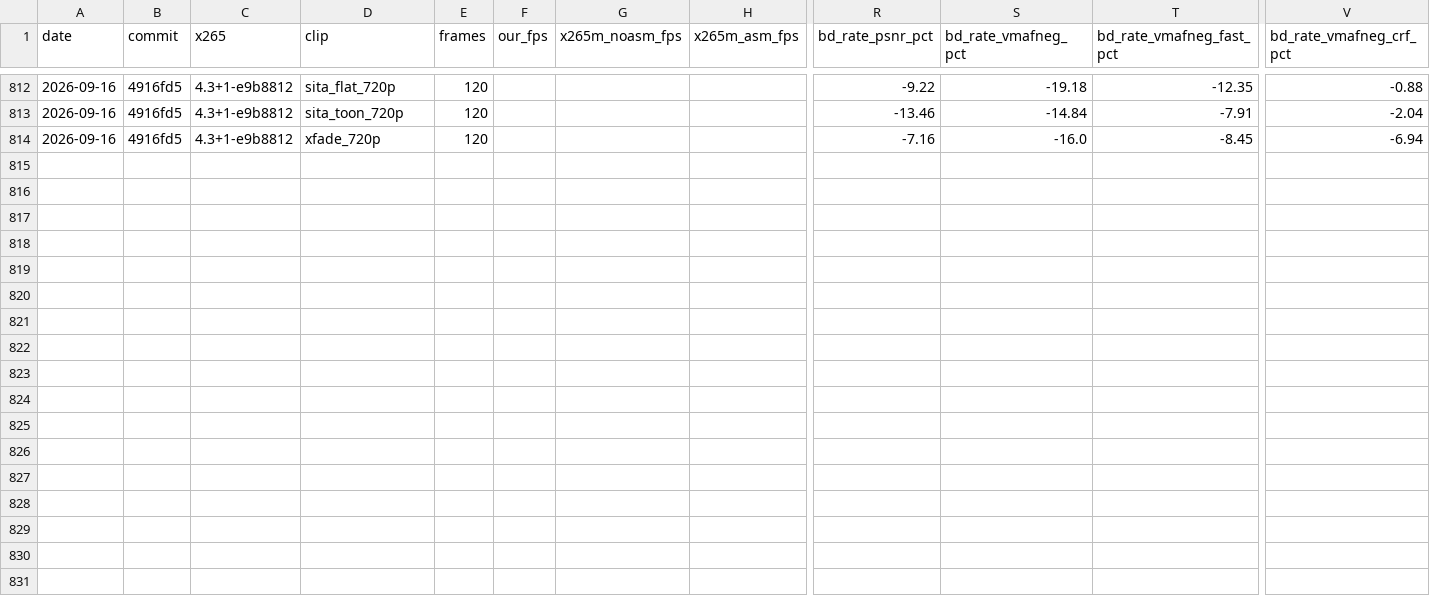
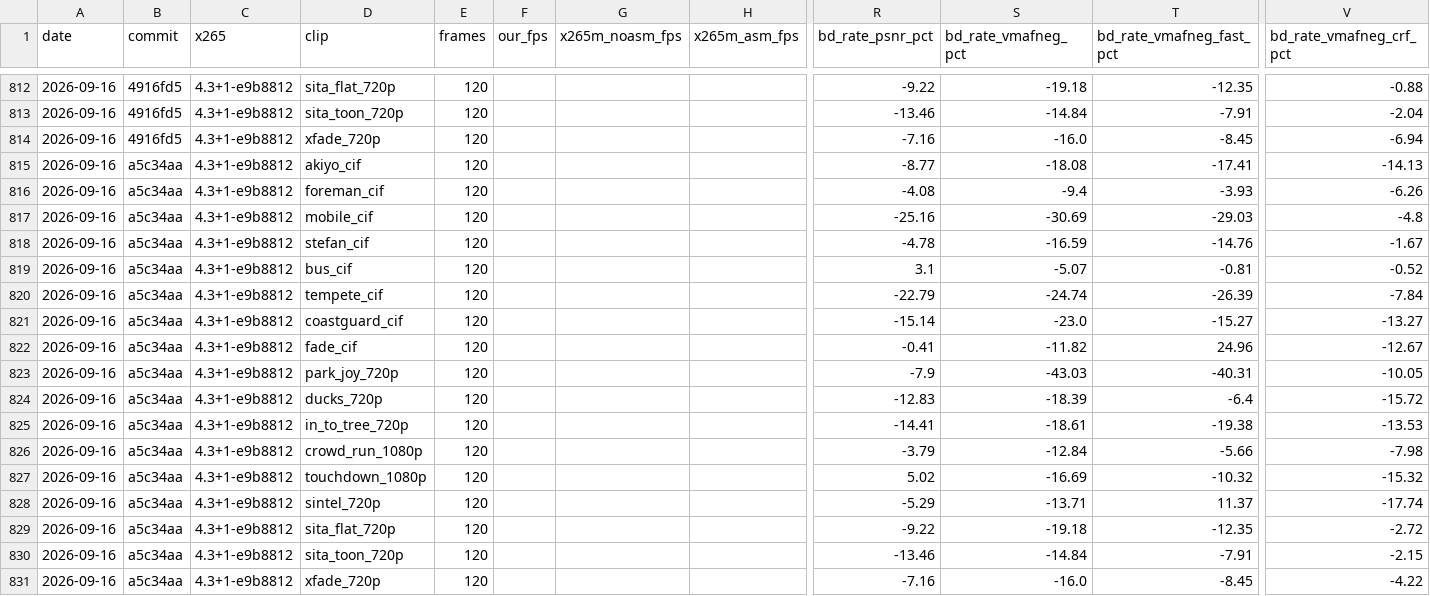
Before and after one commit to terranvigil/yah265, a CSV file: docs/data/parity-history.csv, drawn as a sheet; only a part is shown, gaps mark what is left out; rows hold the shown columns only; the diff names each change by its address in the sheet, - before the commit and + after, or states it on an @@ line.

Commit message:
phase 14 item 11b round 2: the board-bd row
`make board-bd` on f37f141's tree, seventeen clips: medians -7.90
BD-PSNR, -16.69 BD-VMAF-NEG at CQP, -10.32 at `--preset fast`, -7.98
under CRF, ahead 17/17 in the CRF column with the worst clip at -0.52.
The three CQP columns are the b620f56 row to the digit, which is what a
crf_on-gated change has to do to them; the CRF median is the item's,
against -7.81 before it and -7.67 for the anchor round one shipped.

The rows name f37f141 because that is the tree they measure; the run was
taken before the commit existed, on the same sources, with build/ and
build-rel unchanged between the two (ninja reports no work on either).

```diff
--- a/docs/data/parity-history.csv
+++ b/docs/data/parity-history.csv
+row 815: 2026-09-16 | a5c34aa | 4.3+1-e9b8812 | akiyo_cif | 120 |  |  |  | -8.77 | -18.08 | -17.41 | -14.13
+row 816: 2026-09-16 | a5c34aa | 4.3+1-e9b8812 | foreman_cif | 120 |  |  |  | -4.08 | -9.4 | -3.93 | -6.26
+row 817: 2026-09-16 | a5c34aa | 4.3+1-e9b8812 | mobile_cif | 120 |  |  |  | -25.16 | -30.69 | -29.03 | -4.8
+row 818: 2026-09-16 | a5c34aa | 4.3+1-e9b8812 | stefan_cif | 120 |  |  |  | -4.78 | -16.59 | -14.76 | -1.67
+row 819: 2026-09-16 | a5c34aa | 4.3+1-e9b8812 | bus_cif | 120 |  |  |  | 3.1 | -5.07 | -0.81 | -0.52
+row 820: 2026-09-16 | a5c34aa | 4.3+1-e9b8812 | tempete_cif | 120 |  |  |  | -22.79 | -24.74 | -26.39 | -7.84
+row 821: 2026-09-16 | a5c34aa | 4.3+1-e9b8812 | coastguard_cif | 120 |  |  |  | -15.14 | -23.0 | -15.27 | -13.27
+row 822: 2026-09-16 | a5c34aa | 4.3+1-e9b8812 | fade_cif | 120 |  |  |  | -0.41 | -11.82 | 24.96 | -12.67
+row 823: 2026-09-16 | a5c34aa | 4.3+1-e9b8812 | park_joy_720p | 120 |  |  |  | -7.9 | -43.03 | -40.31 | -10.05
+row 824: 2026-09-16 | a5c34aa | 4.3+1-e9b8812 | ducks_720p | 120 |  |  |  | -12.83 | -18.39 | -6.4 | -15.72
+row 825: 2026-09-16 | a5c34aa | 4.3+1-e9b8812 | in_to_tree_720p | 120 |  |  |  | -14.41 | -18.61 | -19.38 | -13.53
+row 826: 2026-09-16 | a5c34aa | 4.3+1-e9b8812 | crowd_run_1080p | 120 |  |  |  | -3.79 | -12.84 | -5.66 | -7.98
+row 827: 2026-09-16 | a5c34aa | 4.3+1-e9b8812 | touchdown_1080p | 120 |  |  |  | 5.02 | -16.69 | -10.32 | -15.32
+row 828: 2026-09-16 | a5c34aa | 4.3+1-e9b8812 | sintel_720p | 120 |  |  |  | -5.29 | -13.71 | 11.37 | -17.74
+row 829: 2026-09-16 | a5c34aa | 4.3+1-e9b8812 | sita_flat_720p | 120 |  |  |  | -9.22 | -19.18 | -12.35 | -2.72
+row 830: 2026-09-16 | a5c34aa | 4.3+1-e9b8812 | sita_toon_720p | 120 |  |  |  | -13.46 | -14.84 | -7.91 | -2.15
+row 831: 2026-09-16 | a5c34aa | 4.3+1-e9b8812 | xfade_720p | 120 |  |  |  | -7.16 | -16.0 | -8.45 | -4.22
```
